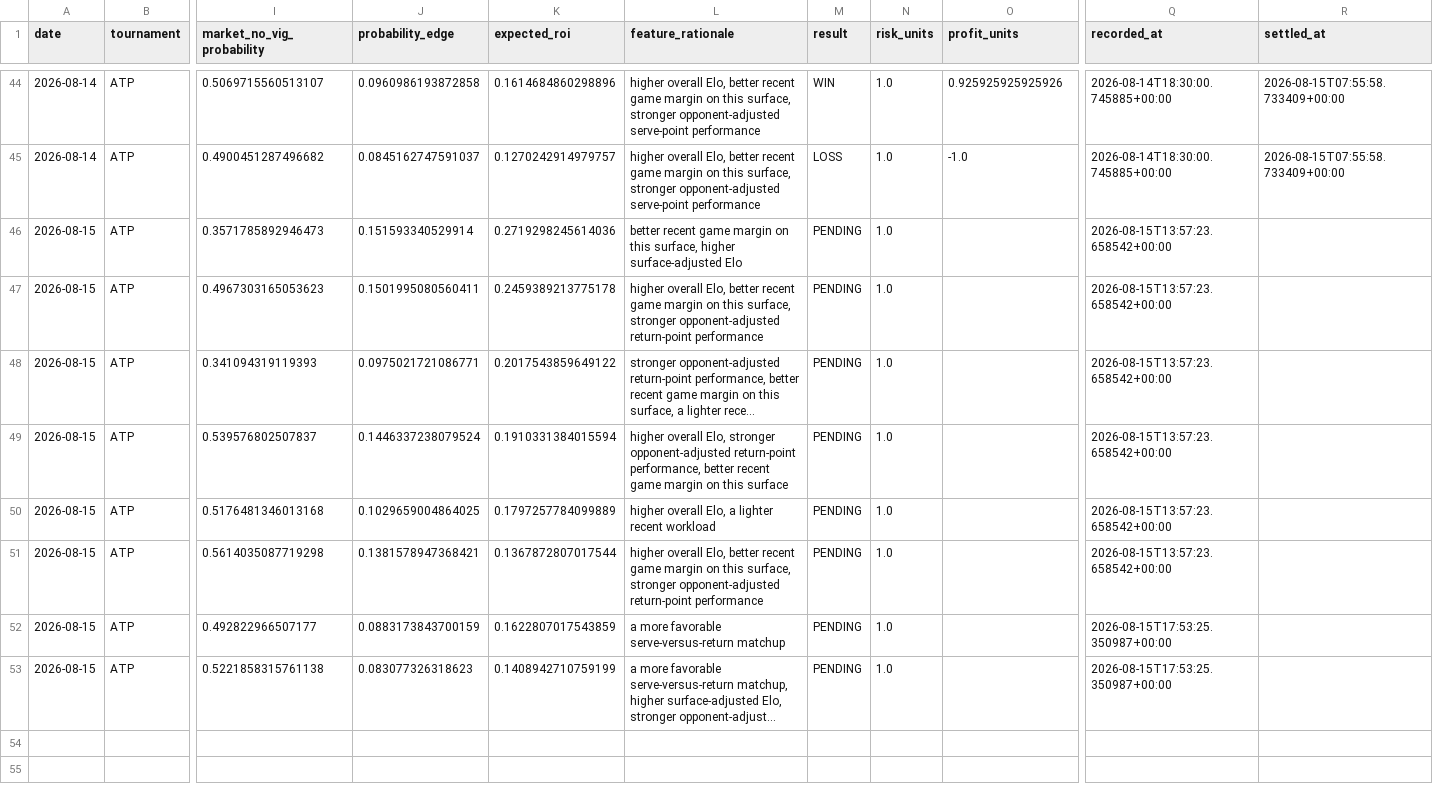
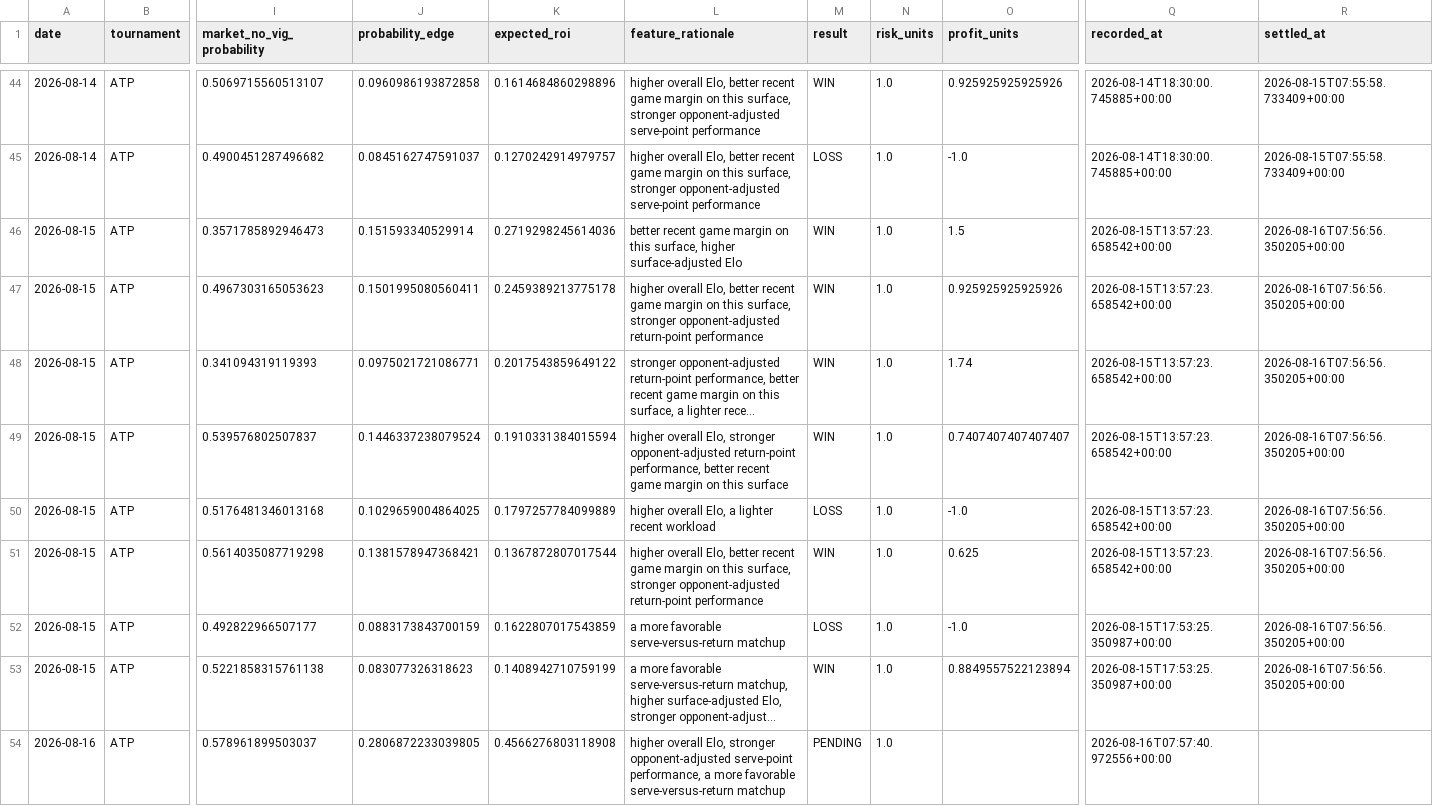
Before and after one commit to dchang0611/tennis-spread-model, a CSV file: tennis_model_output/spread_results_history.csv, drawn as a sheet; only a part is shown, gaps mark what is left out; long unchanged cells end in …; rows hold the shown columns only; the diff covers the shown part only; the diff names each change by its address in the sheet, - before the commit and + after, or states it on an @@ line.

```diff
--- a/tennis_model_output/spread_results_history.csv
+++ b/tennis_model_output/spread_results_history.csv
-M46:M49 (result): PENDING
+M46:M49 (result): WIN
-O46 (profit_units): (empty)
+O46 (profit_units): 1.5
-R46:R53 (settled_at): (empty)
+R46:R53 (settled_at): 2026-08-16T07:56:56.350205+00:00
-O47 (profit_units): (empty)
+O47 (profit_units): 0.925925925925926
-O48 (profit_units): (empty)
+O48 (profit_units): 1.74
-O49 (profit_units): (empty)
+O49 (profit_units): 0.7407407407407407
-M50 (result): PENDING
+M50 (result): LOSS
-O50 (profit_units): (empty)
+O50 (profit_units): -1.0
-M51 (result): PENDING
+M51 (result): WIN
-O51 (profit_units): (empty)
+O51 (profit_units): 0.625
-M52 (result): PENDING
+M52 (result): LOSS
-O52 (profit_units): (empty)
+O52 (profit_units): -1.0
-M53 (result): PENDING
+M53 (result): WIN
-O53 (profit_units): (empty)
+O53 (profit_units): 0.8849557522123894
+row 54: 2026-08-16 | ATP | 0.578961899503037 | 0.2806872233039805 | 0.4566276803118908 | higher overall Elo, stronger opponent-adjusted serve-point performance, a more favorable serve-versus-return matchup | PENDING | 1.0 |  | 2026-08-16T07:57:40.972556+00:00
```
Also changed, not shown: 8 added rows elsewhere in this file, data/novig_spreads.csv, 3 other files.
